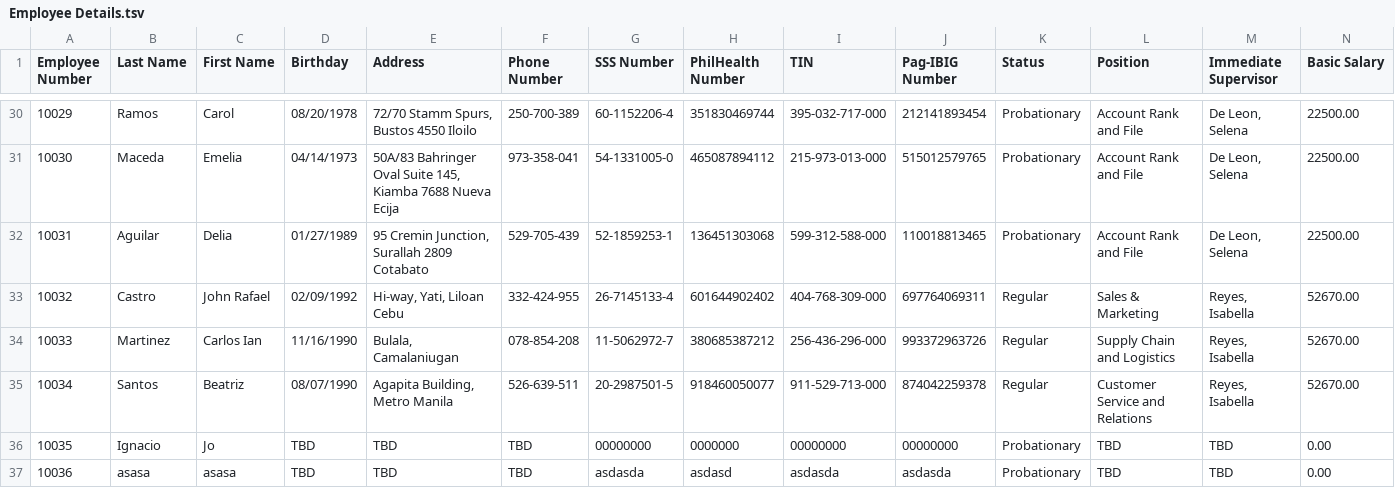
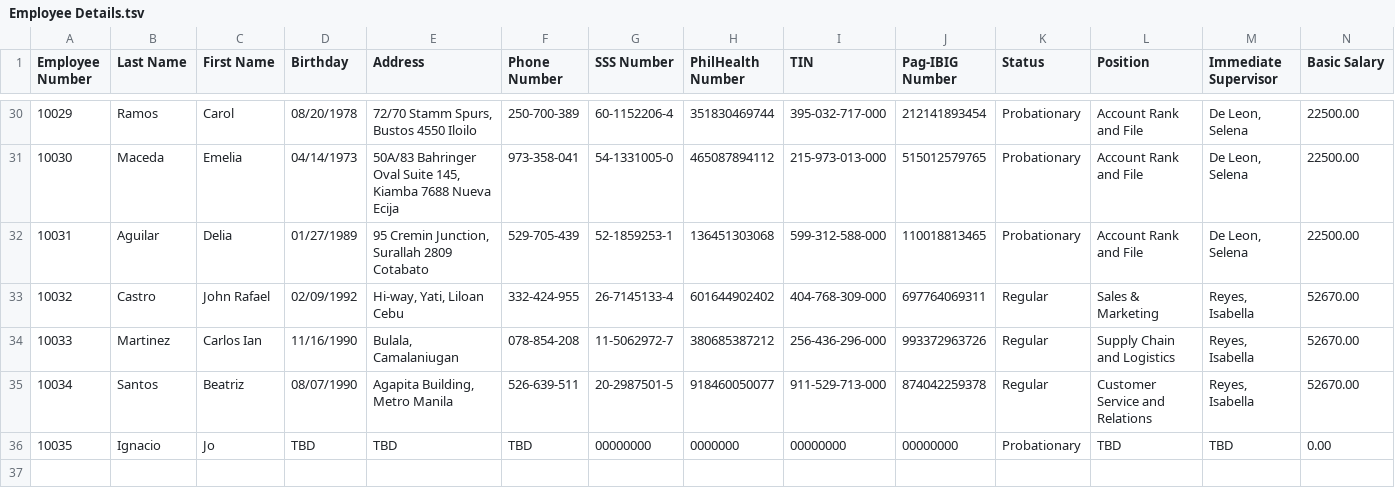
Before and after one commit to narupixel/CP2-GUI---CR3, a TSV file: src/main/resources/Employee Details.tsv, drawn as a sheet; only a part is shown, gaps mark what is left out; rows hold the shown columns only; the diff names each change by its address in the sheet, - before the commit and + after, or states it on an @@ line.

```diff
--- a/src/main/resources/Employee Details.tsv
+++ b/src/main/resources/Employee Details.tsv
-row 37: 10036 | asasa | asasa | TBD | TBD | TBD | asdasda | asdasd | asdasda | asdasda | Probationary | TBD | TBD | 0.00
```
Also changed, not shown: target/classes/Employee Details.tsv, 8 other files.
